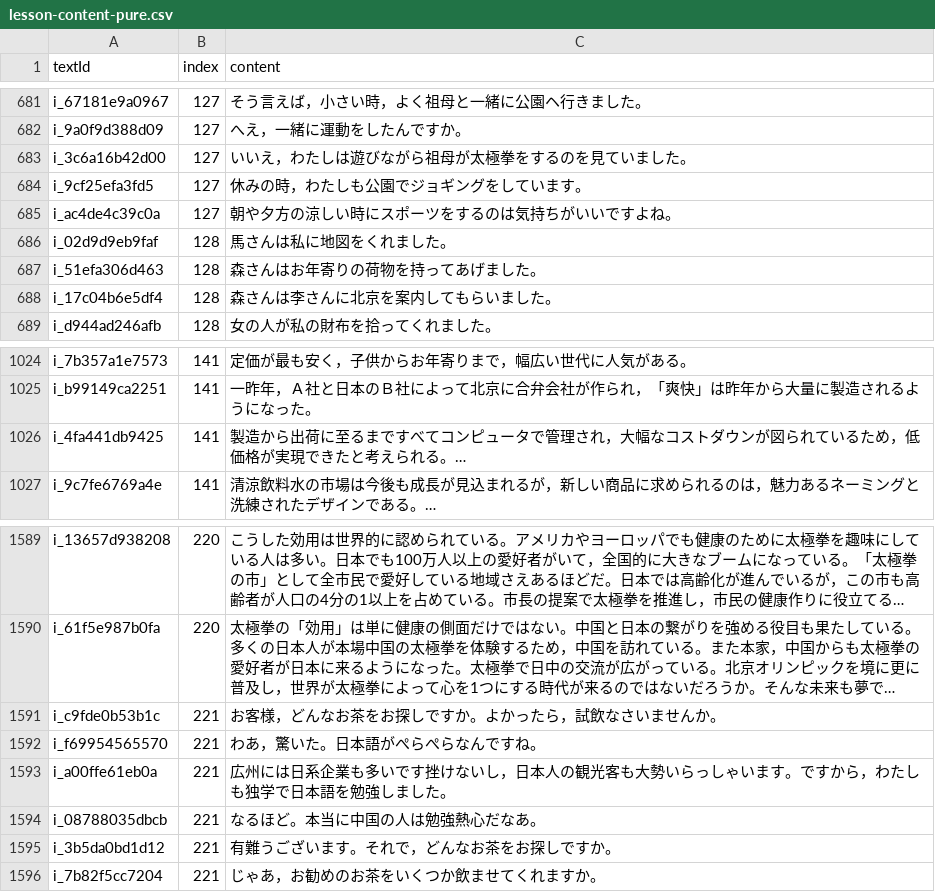
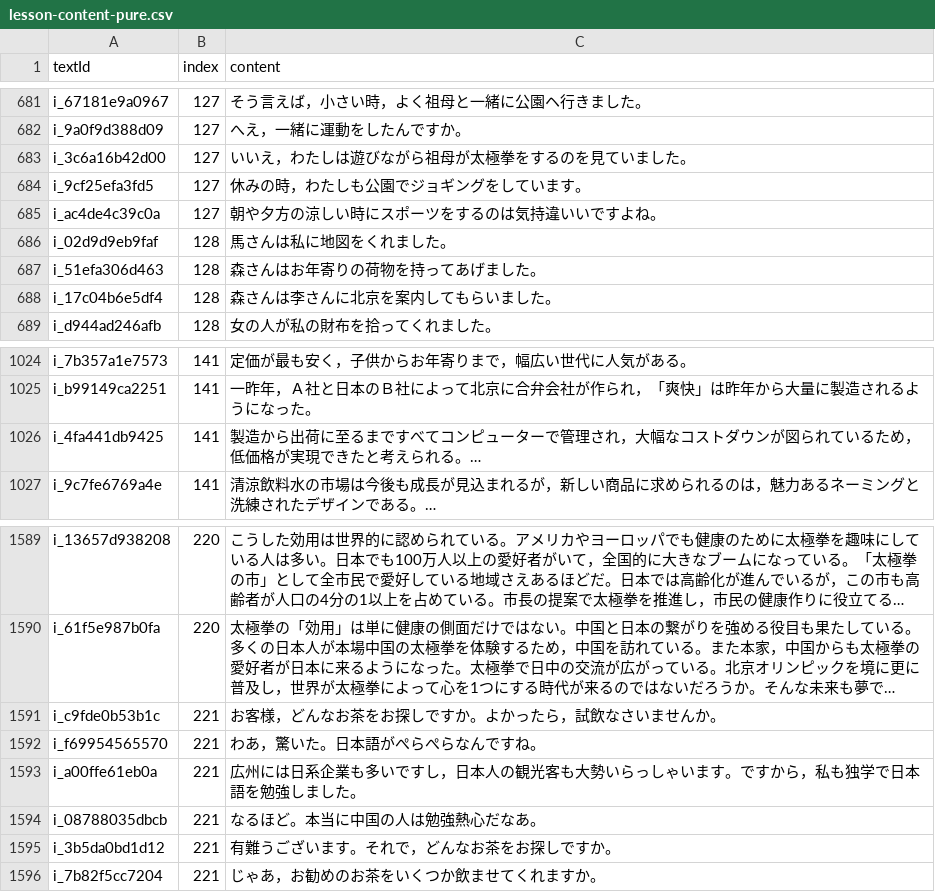
Before and after one commit to cencuansen/simple-pages, a CSV file: japanese/public/jsons/lesson-content-pure.csv, drawn as a sheet; only a part is shown, gaps mark what is left out; long unchanged cells end in …; the diff covers the shown part only.

```diff
--- a/japanese/public/jsons/lesson-content-pure.csv
+++ b/japanese/public/jsons/lesson-content-pure.csv
@@ -684,3 +684,3 @@ i_3c6a16b42d00,127,いいえ，わたしは遊びながら祖母が太極拳を
 i_9cf25efa3fd5,127,休みの時，わたしも公園でジョギングをしています。
-i_ac4de4c39c0a,127,朝や夕方の涼しい時にスポーツをするのは気持ちがいいですよね。
+i_ac4de4c39c0a,127,朝や夕方の涼しい時にスポーツをするのは気持違いいですよね。
 i_02d9d9eb9faf,128,馬さんは私に地図をくれました。
@@ -1025,3 +1025,3 @@ i_7b357a1e7573,141,定価が最も安く，子供からお年寄りまで，幅
 i_b99149ca2251,141,一昨年，Ａ社と日本のＢ社によって北京に合弁会社が作られ，「爽快」は昨年から大量に製造されるようになった。
-i_4fa441db9425,141,製造から出荷に至るまですべてコンピュータで管理され，大幅なコストダウンが図られているため，低価格が実現できたと考えられる。…
+i_4fa441db9425,141,製造から出荷に至るまですべてコンピューターで管理され，大幅なコストダウンが図られているため，低価格が実現できたと考えられる。…
 i_9c7fe6769a4e,141,清涼飲料水の市場は今後も成長が見込まれるが，新しい商品に求められるのは，魅力あるネーミングと洗練されたデザインである。…
@@ -1592,3 +1592,3 @@ i_c9fde0b53b1c,221,お客様，どんなお茶をお探しですか。よかっ
 i_f69954565570,221,わあ，驚いた。日本語がぺらぺらなんですね。
-i_a00ffe61eb0a,221,広州には日系企業も多いです挫けないし，日本人の観光客も大勢いらっしゃいます。ですから，わたしも独学で日本語を勉強しました。
+i_a00ffe61eb0a,221,広州には日系企業も多いですし，日本人の観光客も大勢いらっしゃいます。ですから，私も独学で日本語を勉強しました。
 i_08788035dbcb,221,なるほど。本当に中国の人は勉強熱心だなあ。
```
Also changed, not shown: 11 edited cells elsewhere in this file, 1 other file.
